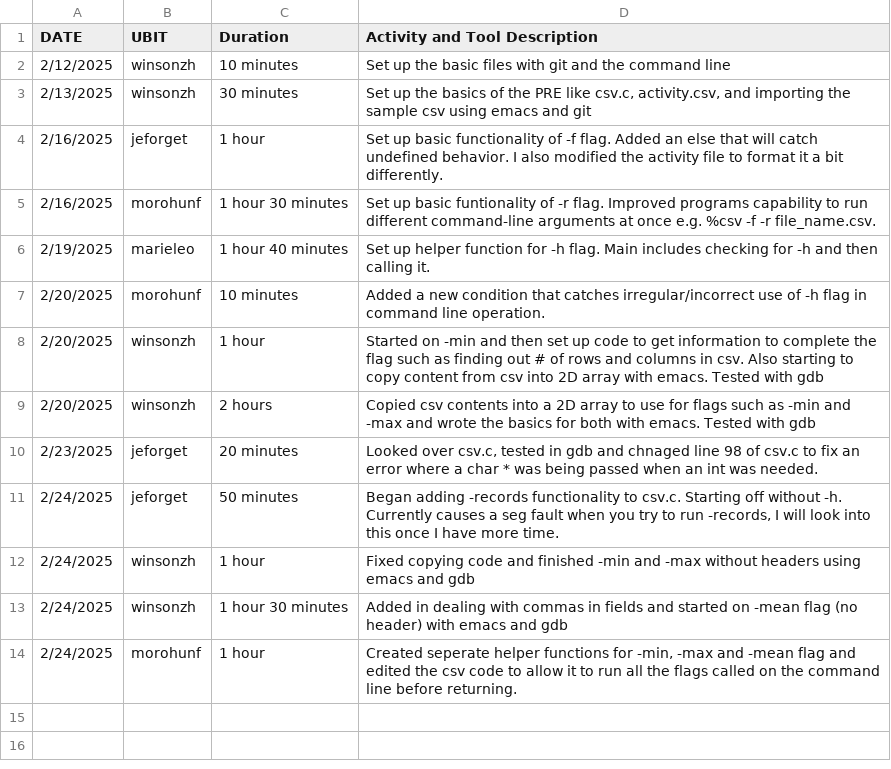
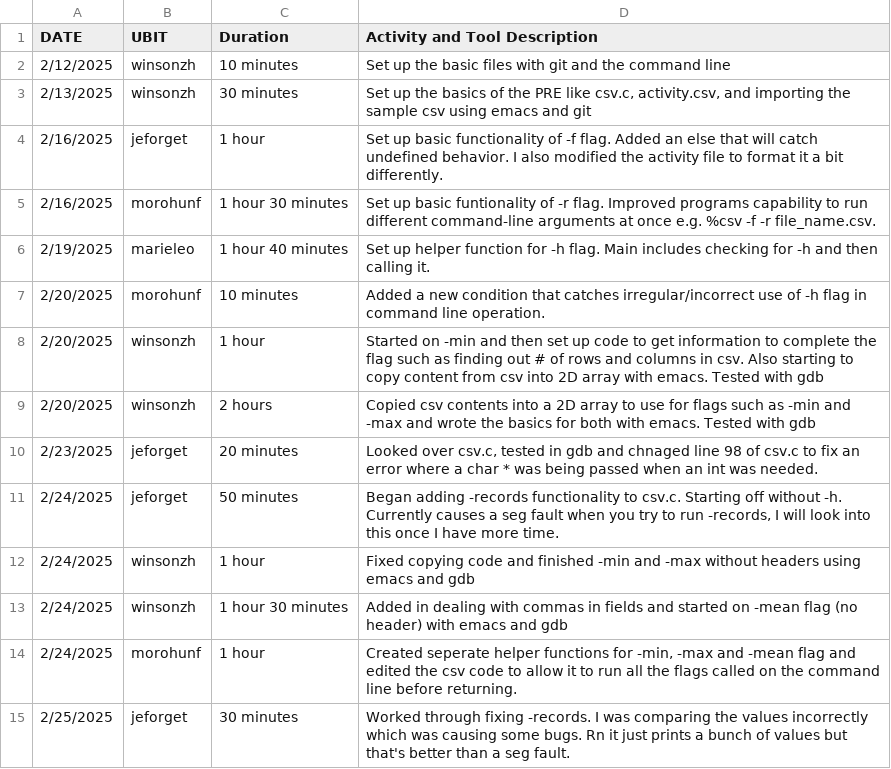
Before and after one commit to ZhuWinson/CSE306PRE, a CSV file: activity.csv, drawn as a sheet; the diff names each change by its address in the sheet, - before the commit and + after, or states it on an @@ line.

Commit message:
forgot to update the log

```diff
--- a/activity.csv
+++ b/activity.csv
+row 15: 2/25/2025 | jeforget | 30 minutes | Worked through fixing -records. I was comparing the values incorrectly which was causing some bugs. Rn it just prints a bunch of values but that's better than a seg fault.
```
